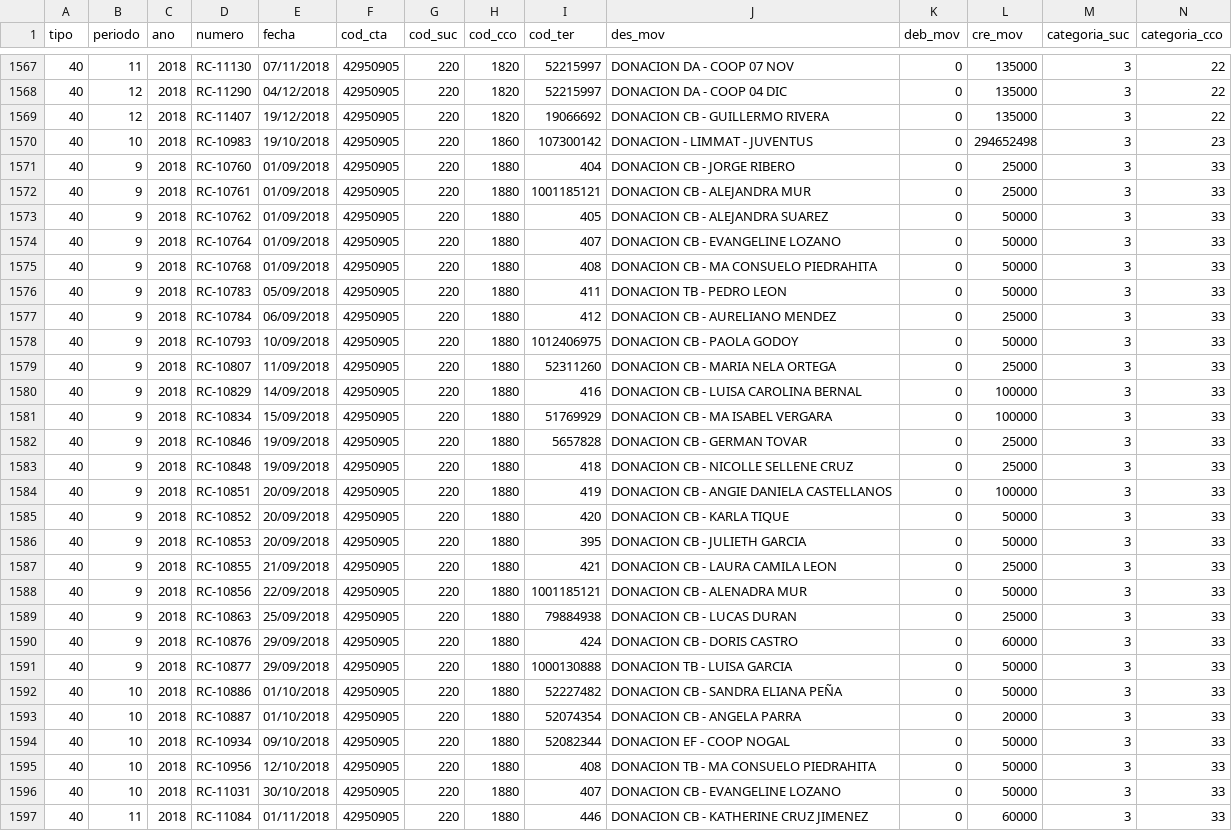
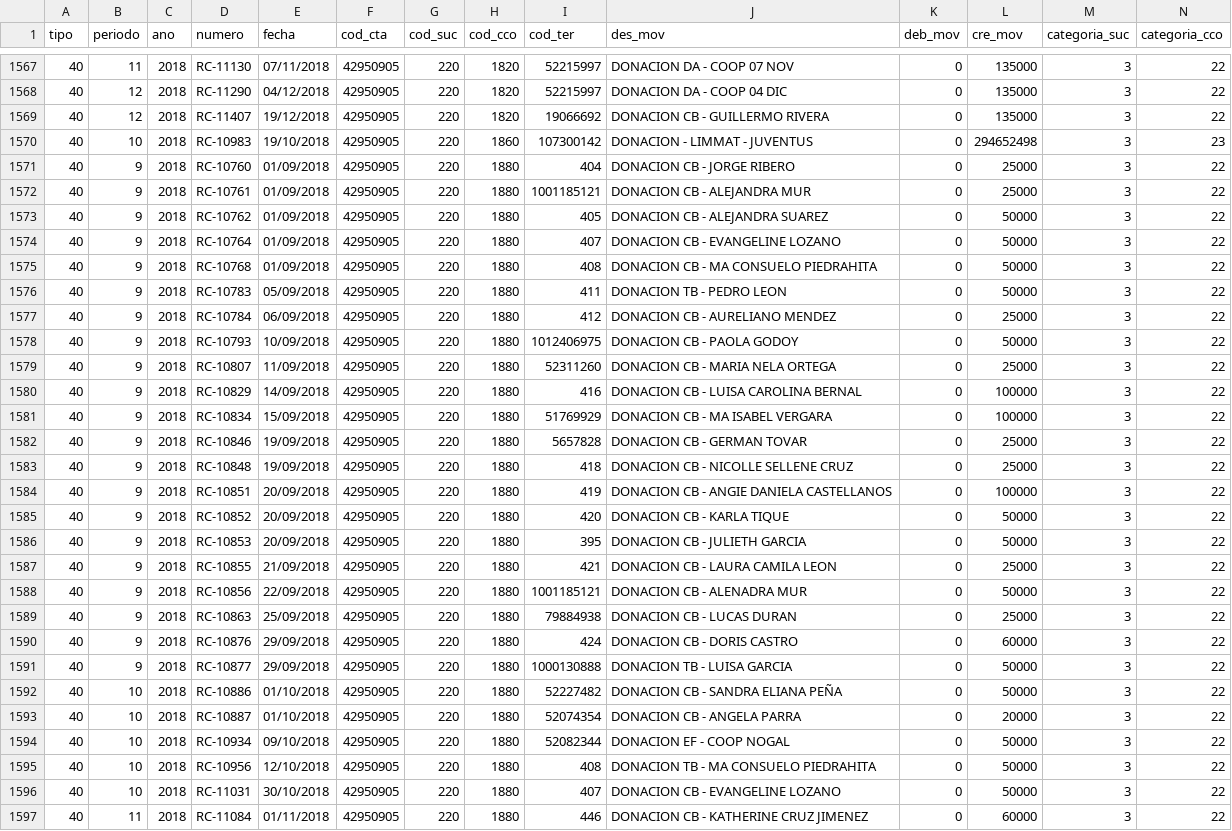
Before and after one commit to macoyulloa/acfemenina, a CSV file: data/contabilidad_limpios/Auxiliar_Donantes_2018.csv, drawn as a sheet; only a part is shown, gaps mark what is left out; the diff covers the shown part only.

```diff
--- a/data/contabilidad_limpios/Auxiliar_Donantes_2018.csv
+++ b/data/contabilidad_limpios/Auxiliar_Donantes_2018.csv
@@ -1570,28 +1570,28 @@ tipo,periodo,ano,numero,fecha,cod_cta,cod_suc,cod_cco,cod_ter,des_mov,deb_mov,cr
 40,10,2018,RC-10983,19/10/2018,42950905,220,1860,107300142,DONACION - LIMMAT - JUVENTUS,0,294652498,3,23
-40,9,2018,RC-10760,01/09/2018,42950905,220,1880,404,DONACION CB - JORGE RIBERO,0,25000,3,33
-40,9,2018,RC-10761,01/09/2018,42950905,220,1880,1001185121,DONACION CB - ALEJANDRA MUR,0,25000,3,33
-40,9,2018,RC-10762,01/09/2018,42950905,220,1880,405,DONACION CB - ALEJANDRA SUAREZ,0,50000,3,33
-40,9,2018,RC-10764,01/09/2018,42950905,220,1880,407,DONACION CB - EVANGELINE LOZANO,0,50000,3,33
-40,9,2018,RC-10768,01/09/2018,42950905,220,1880,408,DONACION CB - MA CONSUELO PIEDRAHITA,0,50000,3,33
-40,9,2018,RC-10783,05/09/2018,42950905,220,1880,411,DONACION TB - PEDRO LEON,0,50000,3,33
-40,9,2018,RC-10784,06/09/2018,42950905,220,1880,412,DONACION CB - AURELIANO MENDEZ,0,25000,3,33
-40,9,2018,RC-10793,10/09/2018,42950905,220,1880,1012406975,DONACION CB - PAOLA GODOY,0,50000,3,33
-40,9,2018,RC-10807,11/09/2018,42950905,220,1880,52311260,DONACION CB - MARIA NELA ORTEGA,0,25000,3,33
-40,9,2018,RC-10829,14/09/2018,42950905,220,1880,416,DONACION CB - LUISA CAROLINA BERNAL,0,100000,3,33
-40,9,2018,RC-10834,15/09/2018,42950905,220,1880,51769929,DONACION CB - MA ISABEL VERGARA,0,100000,3,33
-40,9,2018,RC-10846,19/09/2018,42950905,220,1880,5657828,DONACION CB - GERMAN TOVAR,0,25000,3,33
-40,9,2018,RC-10848,19/09/2018,42950905,220,1880,418,DONACION CB - NICOLLE SELLENE CRUZ,0,25000,3,33
-40,9,2018,RC-10851,20/09/2018,42950905,220,1880,419,DONACION CB - ANGIE DANIELA CASTELLANOS,0,100000,3,33
-40,9,2018,RC-10852,20/09/2018,42950905,220,1880,420,DONACION CB - KARLA TIQUE,0,50000,3,33
-40,9,2018,RC-10853,20/09/2018,42950905,220,1880,395,DONACION CB - JULIETH GARCIA,0,50000,3,33
-40,9,2018,RC-10855,21/09/2018,42950905,220,1880,421,DONACION CB - LAURA CAMILA LEON,0,25000,3,33
-40,9,2018,RC-10856,22/09/2018,42950905,220,1880,1001185121,DONACION CB - ALENADRA MUR,0,50000,3,33
-40,9,2018,RC-10863,25/09/2018,42950905,220,1880,79884938,DONACION CB - LUCAS DURAN,0,25000,3,33
-40,9,2018,RC-10876,29/09/2018,42950905,220,1880,424,DONACION CB - DORIS CASTRO,0,60000,3,33
-40,9,2018,RC-10877,29/09/2018,42950905,220,1880,1000130888,DONACION TB - LUISA GARCIA,0,50000,3,33
-40,10,2018,RC-10886,01/10/2018,42950905,220,1880,52227482,DONACION CB - SANDRA ELIANA PEÑA,0,50000,3,33
-40,10,2018,RC-10887,01/10/2018,42950905,220,1880,52074354,DONACION CB - ANGELA PARRA,0,20000,3,33
-40,10,2018,RC-10934,09/10/2018,42950905,220,1880,52082344,DONACION EF - COOP NOGAL,0,50000,3,33
-40,10,2018,RC-10956,12/10/2018,42950905,220,1880,408,DONACION TB - MA CONSUELO PIEDRAHITA,0,50000,3,33
-40,10,2018,RC-11031,30/10/2018,42950905,220,1880,407,DONACION CB - EVANGELINE LOZANO,0,50000,3,33
-40,11,2018,RC-11084,01/11/2018,42950905,220,1880,446,DONACION CB - KATHERINE CRUZ JIMENEZ,0,60000,3,33
+40,9,2018,RC-10760,01/09/2018,42950905,220,1880,404,DONACION CB - JORGE RIBERO,0,25000,3,22
+40,9,2018,RC-10761,01/09/2018,42950905,220,1880,1001185121,DONACION CB - ALEJANDRA MUR,0,25000,3,22
+40,9,2018,RC-10762,01/09/2018,42950905,220,1880,405,DONACION CB - ALEJANDRA SUAREZ,0,50000,3,22
+40,9,2018,RC-10764,01/09/2018,42950905,220,1880,407,DONACION CB - EVANGELINE LOZANO,0,50000,3,22
+40,9,2018,RC-10768,01/09/2018,42950905,220,1880,408,DONACION CB - MA CONSUELO PIEDRAHITA,0,50000,3,22
+40,9,2018,RC-10783,05/09/2018,42950905,220,1880,411,DONACION TB - PEDRO LEON,0,50000,3,22
+40,9,2018,RC-10784,06/09/2018,42950905,220,1880,412,DONACION CB - AURELIANO MENDEZ,0,25000,3,22
+40,9,2018,RC-10793,10/09/2018,42950905,220,1880,1012406975,DONACION CB - PAOLA GODOY,0,50000,3,22
+40,9,2018,RC-10807,11/09/2018,42950905,220,1880,52311260,DONACION CB - MARIA NELA ORTEGA,0,25000,3,22
+40,9,2018,RC-10829,14/09/2018,42950905,220,1880,416,DONACION CB - LUISA CAROLINA BERNAL,0,100000,3,22
+40,9,2018,RC-10834,15/09/2018,42950905,220,1880,51769929,DONACION CB - MA ISABEL VERGARA,0,100000,3,22
+40,9,2018,RC-10846,19/09/2018,42950905,220,1880,5657828,DONACION CB - GERMAN TOVAR,0,25000,3,22
+40,9,2018,RC-10848,19/09/2018,42950905,220,1880,418,DONACION CB - NICOLLE SELLENE CRUZ,0,25000,3,22
+40,9,2018,RC-10851,20/09/2018,42950905,220,1880,419,DONACION CB - ANGIE DANIELA CASTELLANOS,0,100000,3,22
+40,9,2018,RC-10852,20/09/2018,42950905,220,1880,420,DONACION CB - KARLA TIQUE,0,50000,3,22
+40,9,2018,RC-10853,20/09/2018,42950905,220,1880,395,DONACION CB - JULIETH GARCIA,0,50000,3,22
+40,9,2018,RC-10855,21/09/2018,42950905,220,1880,421,DONACION CB - LAURA CAMILA LEON,0,25000,3,22
+40,9,2018,RC-10856,22/09/2018,42950905,220,1880,1001185121,DONACION CB - ALENADRA MUR,0,50000,3,22
+40,9,2018,RC-10863,25/09/2018,42950905,220,1880,79884938,DONACION CB - LUCAS DURAN,0,25000,3,22
+40,9,2018,RC-10876,29/09/2018,42950905,220,1880,424,DONACION CB - DORIS CASTRO,0,60000,3,22
+40,9,2018,RC-10877,29/09/2018,42950905,220,1880,1000130888,DONACION TB - LUISA GARCIA,0,50000,3,22
+40,10,2018,RC-10886,01/10/2018,42950905,220,1880,52227482,DONACION CB - SANDRA ELIANA PEÑA,0,50000,3,22
+40,10,2018,RC-10887,01/10/2018,42950905,220,1880,52074354,DONACION CB - ANGELA PARRA,0,20000,3,22
+40,10,2018,RC-10934,09/10/2018,42950905,220,1880,52082344,DONACION EF - COOP NOGAL,0,50000,3,22
+40,10,2018,RC-10956,12/10/2018,42950905,220,1880,408,DONACION TB - MA CONSUELO PIEDRAHITA,0,50000,3,22
+40,10,2018,RC-11031,30/10/2018,42950905,220,1880,407,DONACION CB - EVANGELINE LOZANO,0,50000,3,22
+40,11,2018,RC-11084,01/11/2018,42950905,220,1880,446,DONACION CB - KATHERINE CRUZ JIMENEZ,0,60000,3,22
```
Also changed, not shown: 18 edited cells elsewhere in this file, bd_finales/empresas_transaccional_caracterizacion_ano_ano.csv, bd_finales/part_int_transaccional_caracterizacion_ano_ano.csv, 6 other files.
